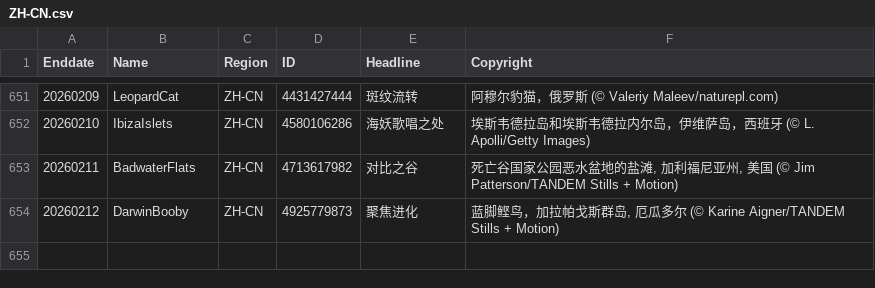
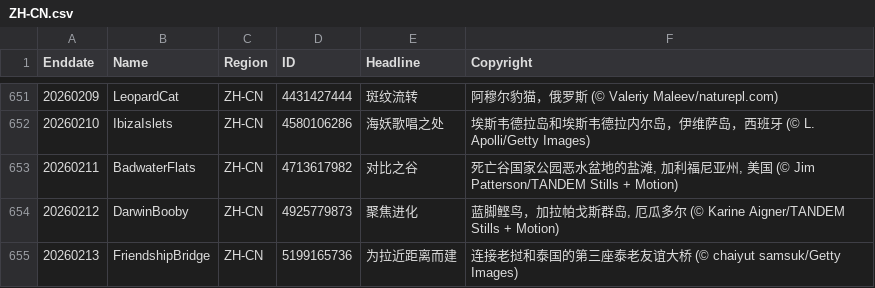
Before and after one commit to taumasyang/imageArchive, a CSV file: metadata/ZH-CN.csv, drawn as a sheet; only a part is shown, gaps mark what is left out.

```diff
--- a/metadata/ZH-CN.csv
+++ b/metadata/ZH-CN.csv
@@ -654 +654,2 @@ Enddate,Name,Region,ID,Headline,Copyright
 20260212,DarwinBooby,ZH-CN,4925779873,"聚焦进化","蓝脚鲣鸟，加拉帕戈斯群岛, 厄瓜多尔 (© Karine Aigner/TANDEM Stills + Motion)"
+20260213,FriendshipBridge,ZH-CN,5199165736,"为拉近距离而建","连接老挝和泰国的第三座泰老友谊大桥 (© chaiyut samsuk/Getty Images)"
```
Also changed, not shown: metadata/EN-US.csv, metadata/ES-ES.csv, 9 other files.
